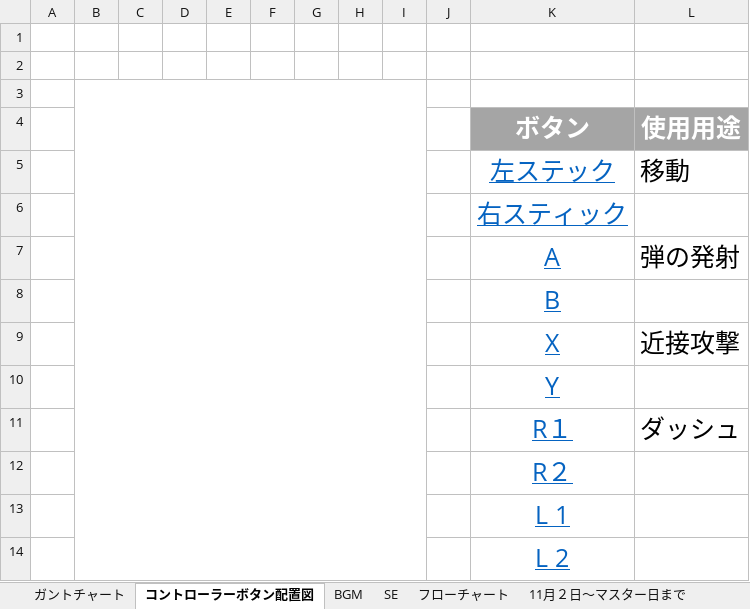
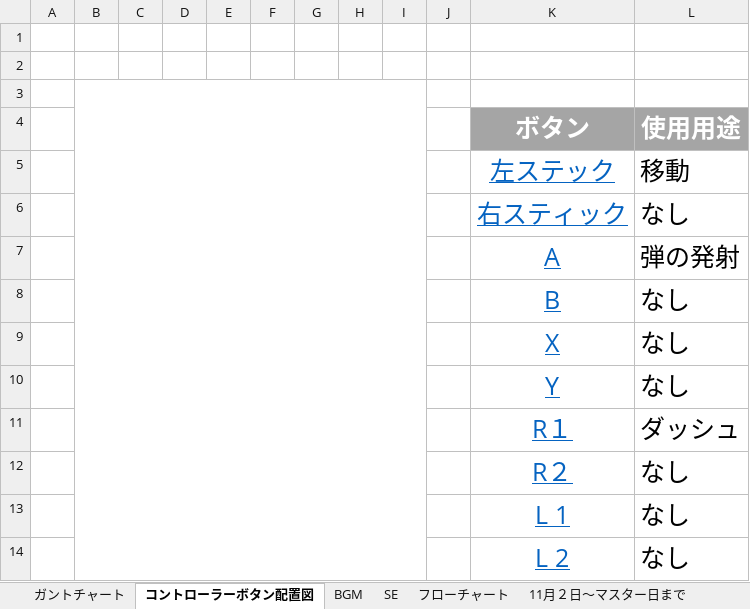
Before and after one commit to ayanokudo/okashi_222, an Excel workbook: schedule/ガントチャート.xlsx, sheet コントローラーボタン配置図, drawn as a sheet; values as stored, in another font and other column widths than the file's, no borders; charts and pictures not drawn; the diff names each change by its address in the sheet, - before the commit and + after, or states it on an @@ line.

```diff
--- a/schedule/ガントチャート.xlsx (sheet コントローラーボタン配置図)
+++ b/schedule/ガントチャート.xlsx (sheet コントローラーボタン配置図)
-L6 (使用用途): (empty)
+L6 (使用用途): なし
-L8 (使用用途): (empty)
+L8 (使用用途): なし
-L9 (使用用途): 近接攻撃
+L9 (使用用途): なし
-L10 (使用用途): (empty)
+L10 (使用用途): なし
-L12:L14 (使用用途): (empty)
+L12:L14 (使用用途): なし
```
Also changed, not shown: sheet SE, sheet BGM, sheet ガントチャート, charts or pictures.
